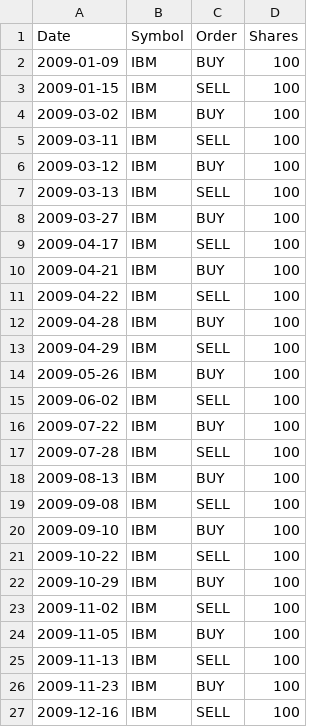
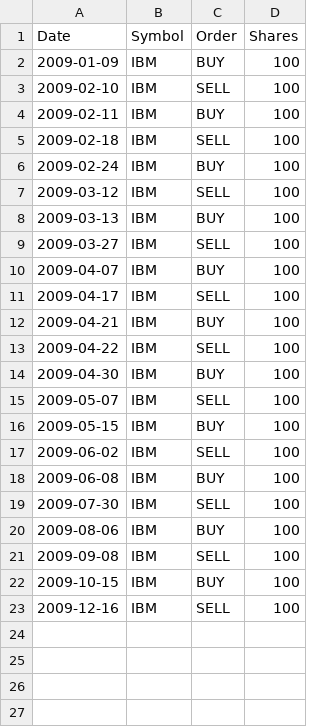
Before and after one commit to PowChow/ml4t_spring2016, a CSV file: mc3_p3/Orders/IBM_orders.csv, drawn as a sheet.

```diff
--- a/mc3_p3/Orders/IBM_orders.csv
+++ b/mc3_p3/Orders/IBM_orders.csv
@@ -2,8 +2,10 @@ Date,Symbol,Order,Shares
 2009-01-09,IBM,BUY,100
-2009-01-15,IBM,SELL,100
-2009-03-02,IBM,BUY,100
-2009-03-11,IBM,SELL,100
-2009-03-12,IBM,BUY,100
-2009-03-13,IBM,SELL,100
-2009-03-27,IBM,BUY,100
+2009-02-10,IBM,SELL,100
+2009-02-11,IBM,BUY,100
+2009-02-18,IBM,SELL,100
+2009-02-24,IBM,BUY,100
+2009-03-12,IBM,SELL,100
+2009-03-13,IBM,BUY,100
+2009-03-27,IBM,SELL,100
+2009-04-07,IBM,BUY,100
 2009-04-17,IBM,SELL,100
@@ -11,17 +13,11 @@ Date,Symbol,Order,Shares
 2009-04-22,IBM,SELL,100
-2009-04-28,IBM,BUY,100
-2009-04-29,IBM,SELL,100
-2009-05-26,IBM,BUY,100
+2009-04-30,IBM,BUY,100
+2009-05-07,IBM,SELL,100
+2009-05-15,IBM,BUY,100
 2009-06-02,IBM,SELL,100
-2009-07-22,IBM,BUY,100
-2009-07-28,IBM,SELL,100
-2009-08-13,IBM,BUY,100
+2009-06-08,IBM,BUY,100
+2009-07-30,IBM,SELL,100
+2009-08-06,IBM,BUY,100
 2009-09-08,IBM,SELL,100
-2009-09-10,IBM,BUY,100
-2009-10-22,IBM,SELL,100
-2009-10-29,IBM,BUY,100
-2009-11-02,IBM,SELL,100
-2009-11-05,IBM,BUY,100
-2009-11-13,IBM,SELL,100
-2009-11-23,IBM,BUY,100
+2009-10-15,IBM,BUY,100
 2009-12-16,IBM,SELL,100
```
Also changed, not shown: 5 other files.
